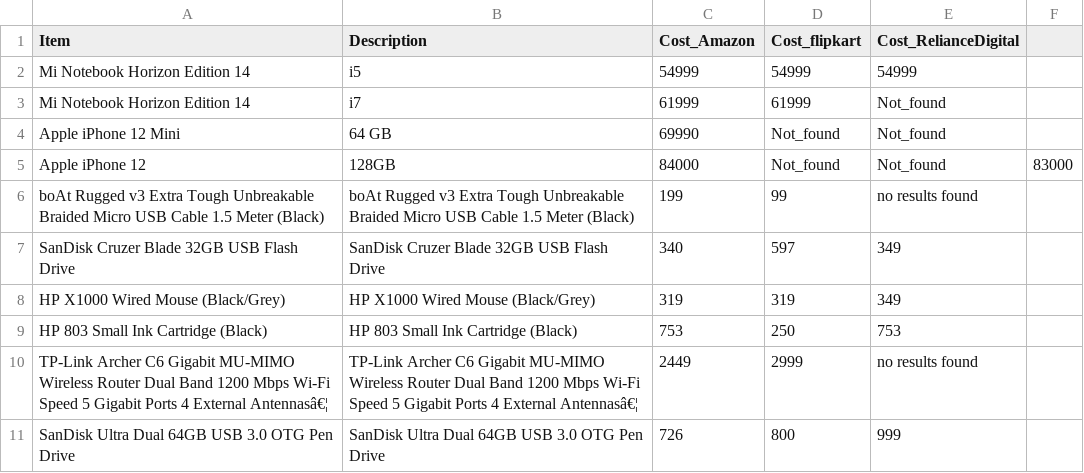
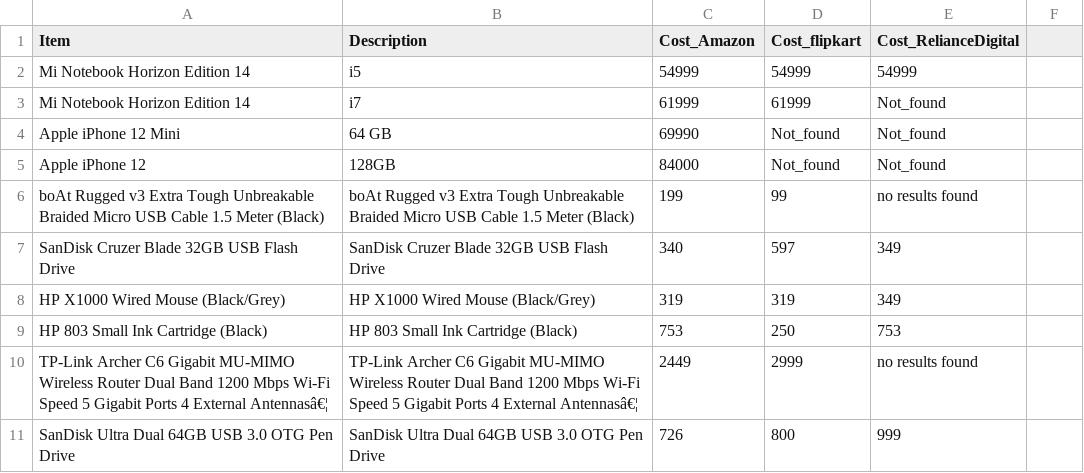
Before and after one commit to Kamal-prog-code/Price_Negotiator, a CSV file: online_products.csv, drawn as a sheet; only a part is shown; the diff names each change by its address in the sheet, - before the commit and + after, or states it on an @@ line.

Commit message:
Update online_products.csv

```diff
--- a/online_products.csv
+++ b/online_products.csv
-F5: 83000
+F5: (empty)
```
